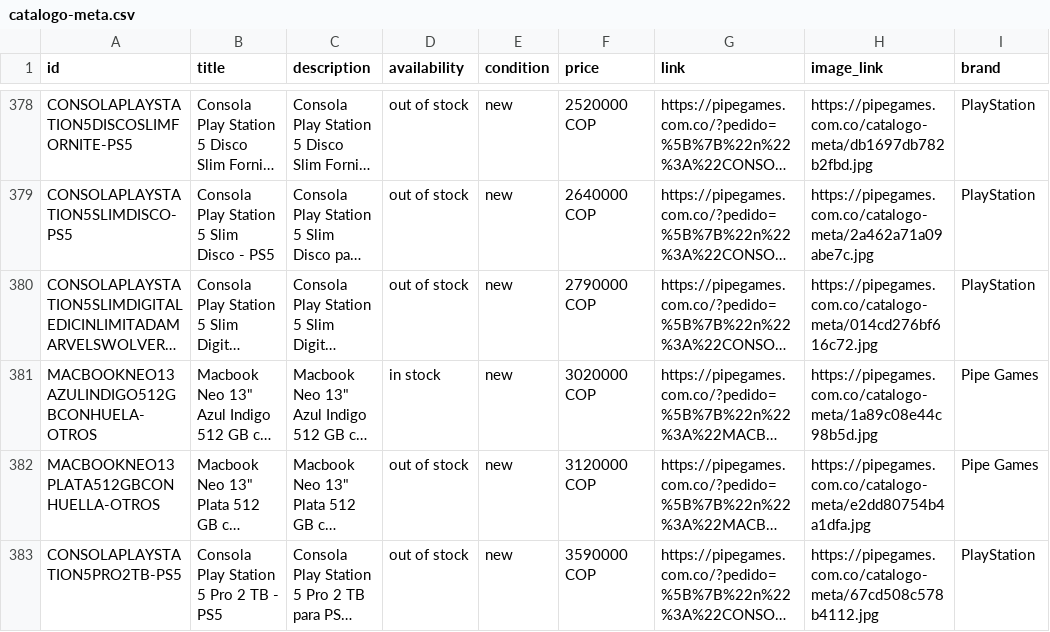
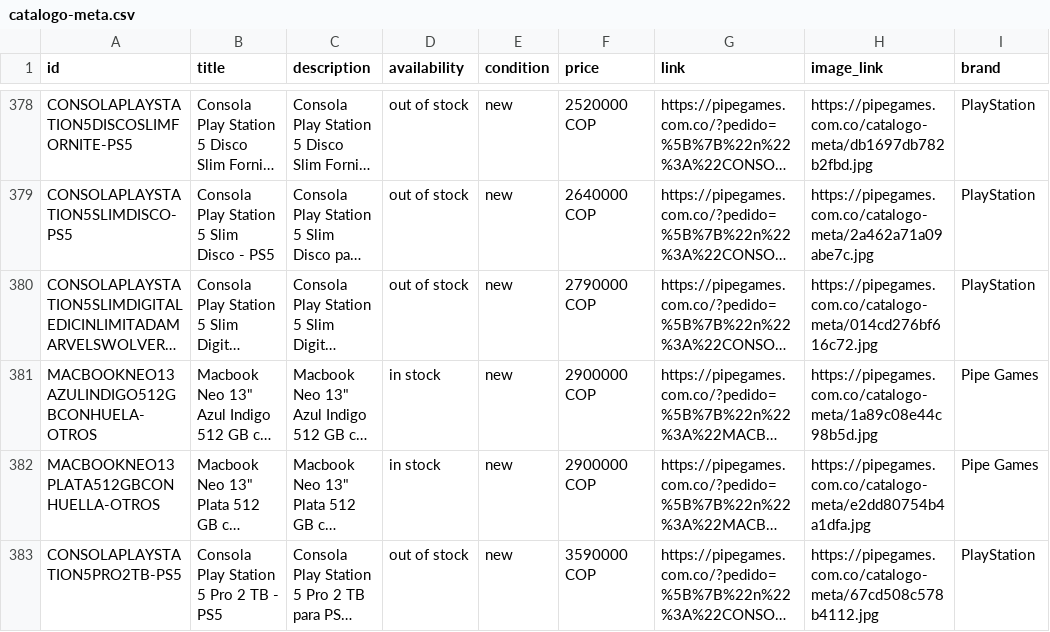
Before and after one commit to pipegamess/Pipe-Games, a CSV file: catalogo-meta.csv, drawn as a sheet; only a part is shown, gaps mark what is left out; long unchanged cells end in …; the diff names each change by its address in the sheet, - before the commit and + after, or states it on an @@ line.

```diff
--- a/catalogo-meta.csv
+++ b/catalogo-meta.csv
-F381 (price): 3020000 COP
+F381 (price): 2900000 COP
-D382 (availability): out of stock
+D382 (availability): in stock
-F382 (price): 3120000 COP
+F382 (price): 2900000 COP
```
Also changed, not shown: stock/stock.csv, 3 other files.
